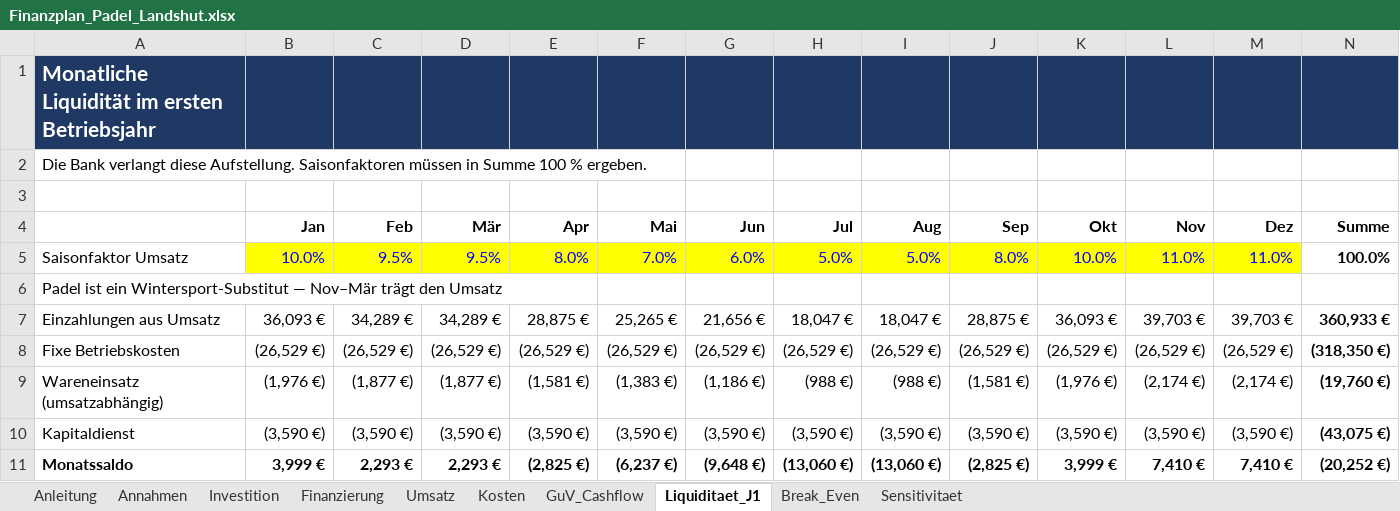
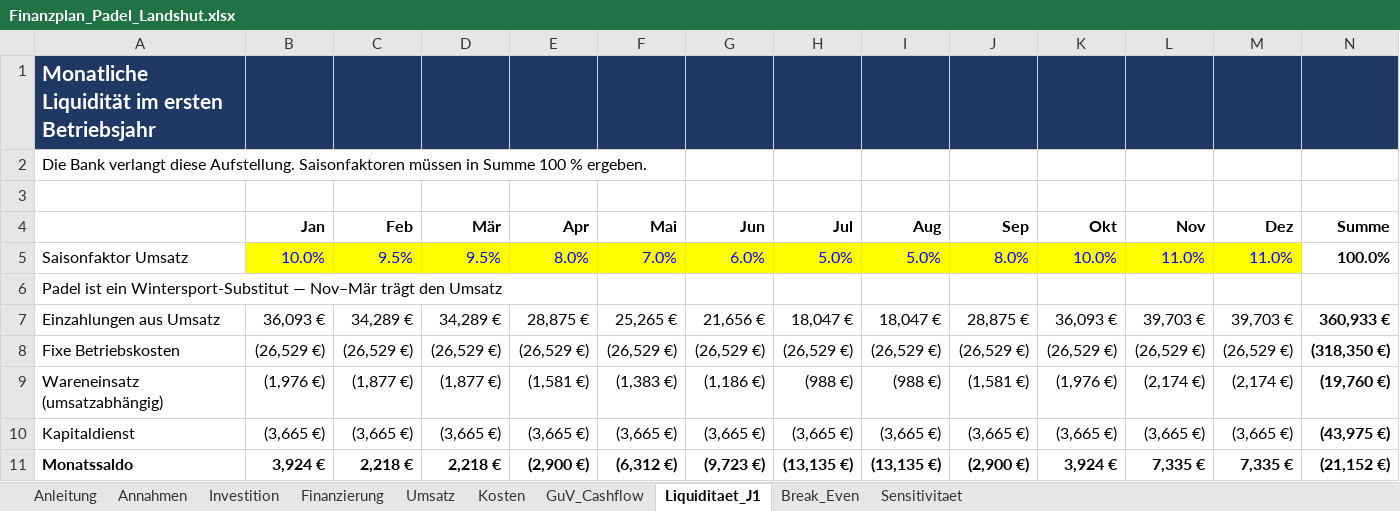
Before and after one commit to thorstenschoeller23-ops/Test, an Excel workbook: padel-landshut/Finanzplan_Padel_Landshut.xlsx, sheet Liquiditaet_J1, drawn as a sheet; only a part is shown; values as stored, in another font and other column widths than the file's, no borders; the diff covers the shown part only; the diff names each change by its address in the sheet, - before the commit and + after, or states it on an @@ line.

```diff
--- a/padel-landshut/Finanzplan_Padel_Landshut.xlsx (sheet Liquiditaet_J1)
+++ b/padel-landshut/Finanzplan_Padel_Landshut.xlsx (sheet Liquiditaet_J1)
-B10 (Jan): (3,590 €)
+B10 (Jan): (3,665 €)
-C10 (Feb): (3,590 €)
+C10 (Feb): (3,665 €)
-D10 (Mär): (3,590 €)
+D10 (Mär): (3,665 €)
-E10 (Apr): (3,590 €)
+E10 (Apr): (3,665 €)
-F10 (Mai): (3,590 €)
+F10 (Mai): (3,665 €)
-G10 (Jun): (3,590 €)
+G10 (Jun): (3,665 €)
-H10 (Jul): (3,590 €)
+H10 (Jul): (3,665 €)
-I10 (Aug): (3,590 €)
+I10 (Aug): (3,665 €)
-J10 (Sep): (3,590 €)
+J10 (Sep): (3,665 €)
-K10 (Okt): (3,590 €)
+K10 (Okt): (3,665 €)
-L10 (Nov): (3,590 €)
+L10 (Nov): (3,665 €)
-M10 (Dez): (3,590 €)
+M10 (Dez): (3,665 €)
-N10 (Summe): (43,075 €)
+N10 (Summe): (43,975 €)
-B11 (Jan): 3,999 €
+B11 (Jan): 3,924 €
-C11 (Feb): 2,293 €
+C11 (Feb): 2,218 €
-D11 (Mär): 2,293 €
+D11 (Mär): 2,218 €
-E11 (Apr): (2,825 €)
+E11 (Apr): (2,900 €)
-F11 (Mai): (6,237 €)
+F11 (Mai): (6,312 €)
-G11 (Jun): (9,648 €)
+G11 (Jun): (9,723 €)
-H11 (Jul): (13,060 €)
+H11 (Jul): (13,135 €)
-I11 (Aug): (13,060 €)
+I11 (Aug): (13,135 €)
-J11 (Sep): (2,825 €)
+J11 (Sep): (2,900 €)
-K11 (Okt): 3,999 €
+K11 (Okt): 3,924 €
-L11 (Nov): 7,410 €
+L11 (Nov): 7,335 €
-M11 (Dez): 7,410 €
+M11 (Dez): 7,335 €
-N11 (Summe): (20,252 €)
+N11 (Summe): (21,152 €)
```
Also changed, not shown: 13 edited cells elsewhere in this sheet, sheet Finanzierung, sheet GuV_Cashflow, sheet Sensitivitaet, sheet Break_Even, sheet Investition, 3 other files.
